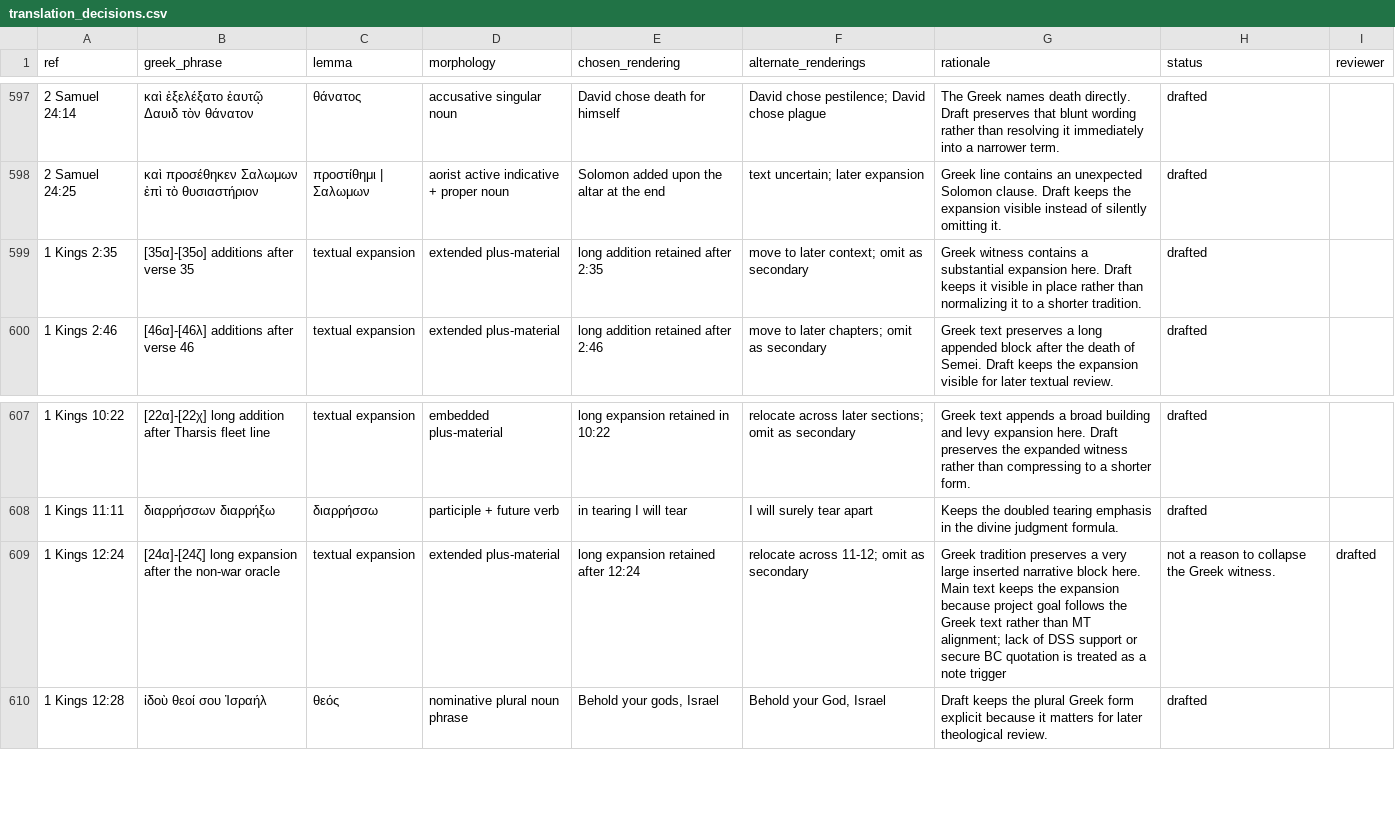
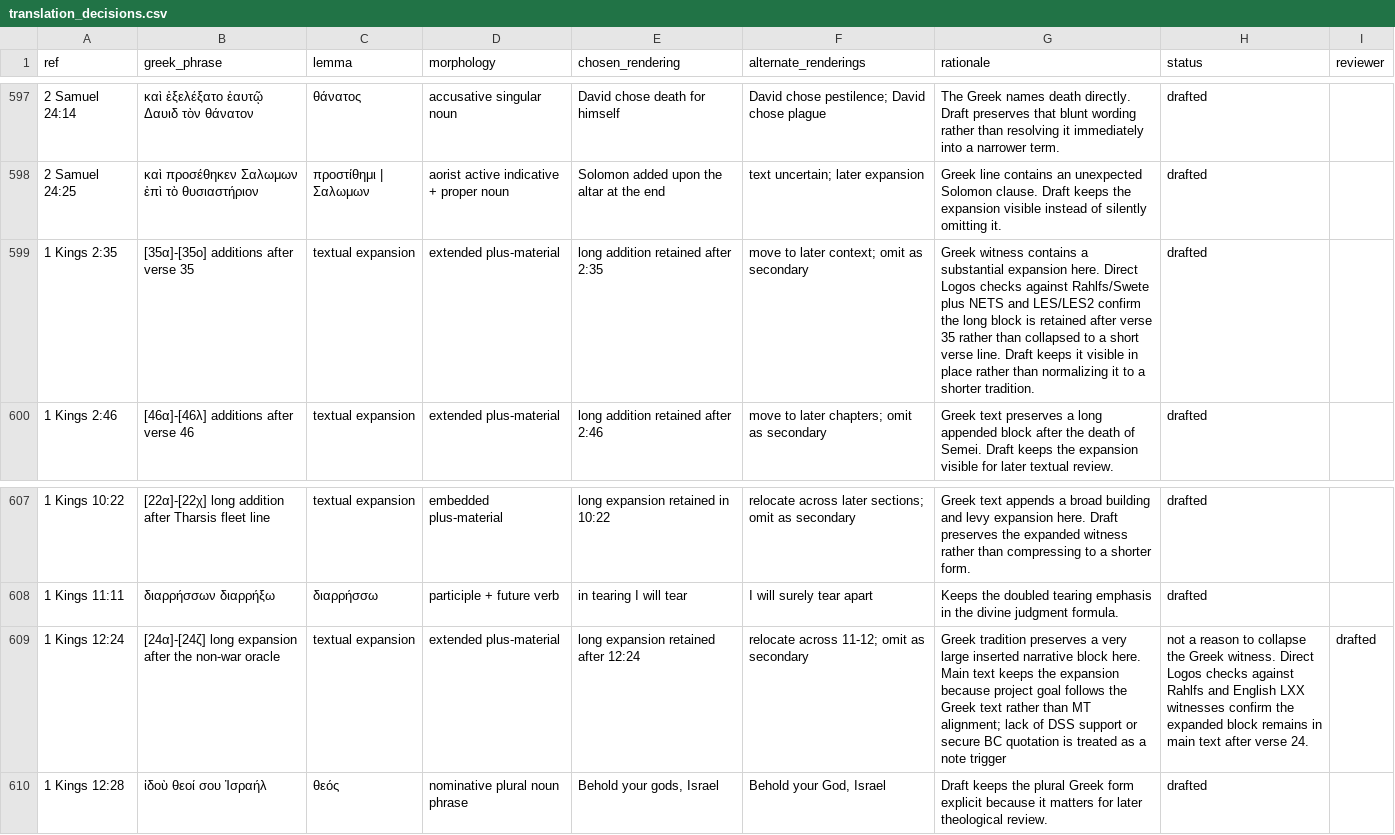
Before and after one commit to Biblejustin/LXX_Bible_Project, a CSV file: data/research/translation_decisions.csv, drawn as a sheet; only a part is shown, gaps mark what is left out; the diff covers the shown part only; the diff names each change by its address in the sheet, - before the commit and + after, or states it on an @@ line.

```diff
--- a/data/research/translation_decisions.csv
+++ b/data/research/translation_decisions.csv
-G599 (rationale): …expansion here. Draft keeps…
+G599 (rationale): …expansion here. Direct Logos checks against Rahlfs/Swete plus NETS and LES/LES2 confirm the long block is retained after verse 35 rather than collapsed to a short verse line. Draft keeps…
-H609 (status): …Greek witness.
+H609 (status): …Greek witness. Direct Logos checks against Rahlfs and English LXX witnesses confirm the expanded block remains in main text after verse 24.
```
Also changed, not shown: 24 edited cells elsewhere in this file, data/research/translation_footnotes.csv, output/fresh_ot_logos_local_review.csv, 50 other files.
